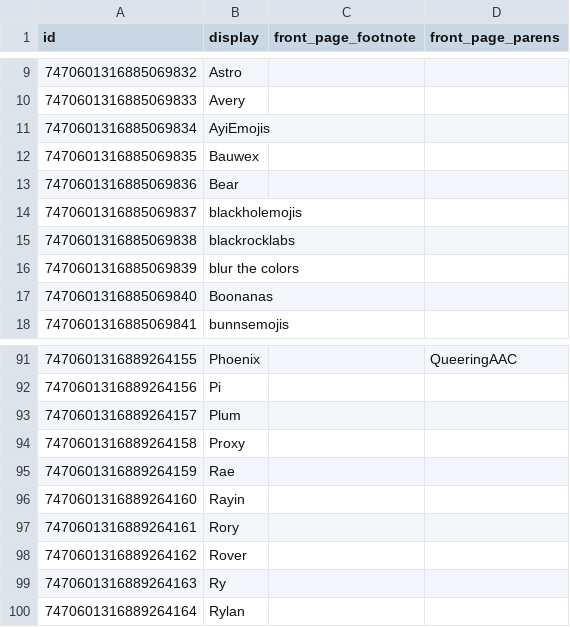
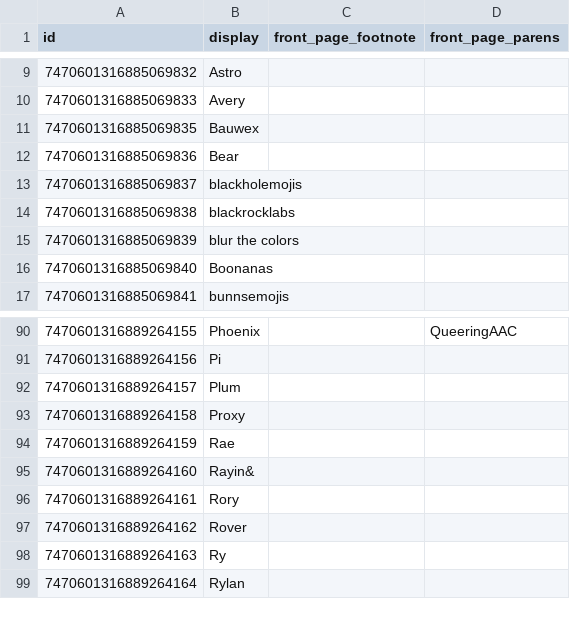
Before and after one commit to goldstargloww/aacil, a CSV file: site/database/artists.csv, drawn as a sheet; only a part is shown, gaps mark what is left out.

Commit message:
Update Rayin& as requested

```diff
--- a/site/database/artists.csv
+++ b/site/database/artists.csv
@@ -10,3 +10,2 @@ id,display,front_page_footnote,front_page_parens
 7470601316885069833,Avery,,
-7470601316885069834,AyiEmojis,,
 7470601316885069835,Bauwex,,
@@ -95,3 +94,3 @@ id,display,front_page_footnote,front_page_parens
 7470601316889264159,Rae,,
-7470601316889264160,Rayin,,
+7470601316889264160,Rayin&,,
 7470601316889264161,Rory,,
```
Also changed, not shown: site/database/sym_artists.csv.
